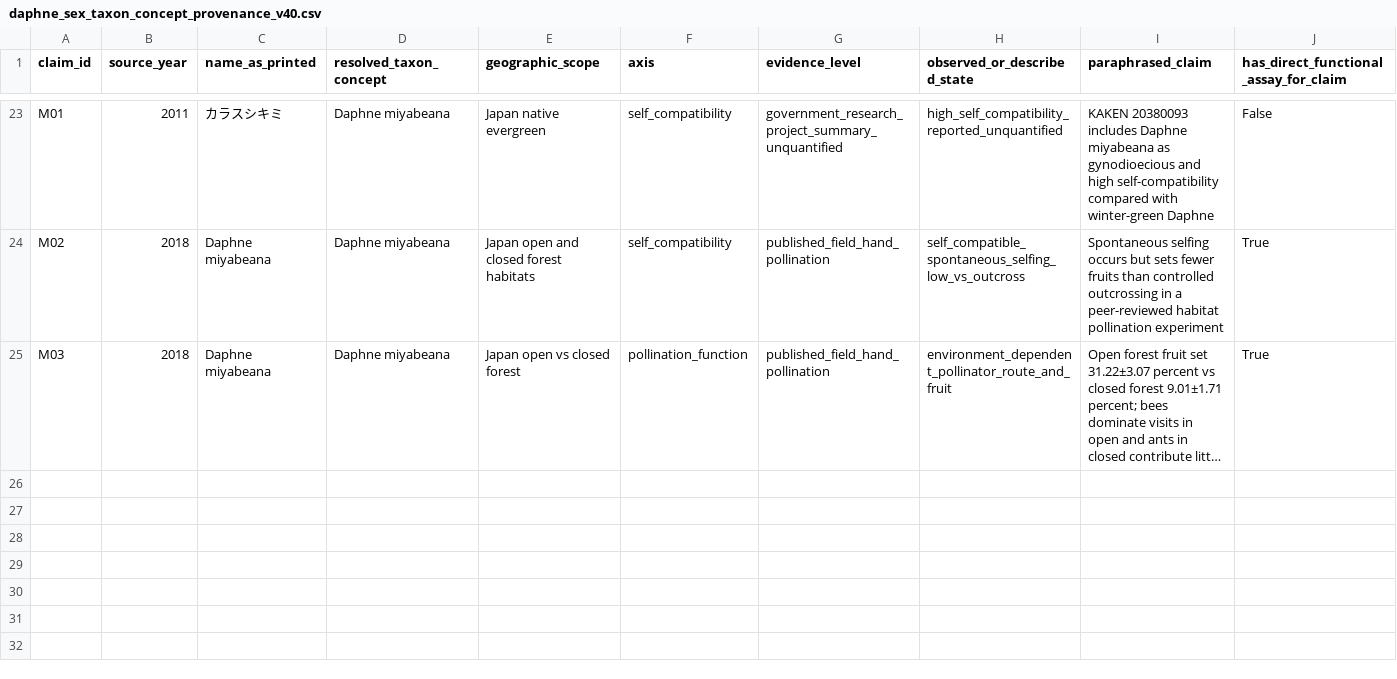
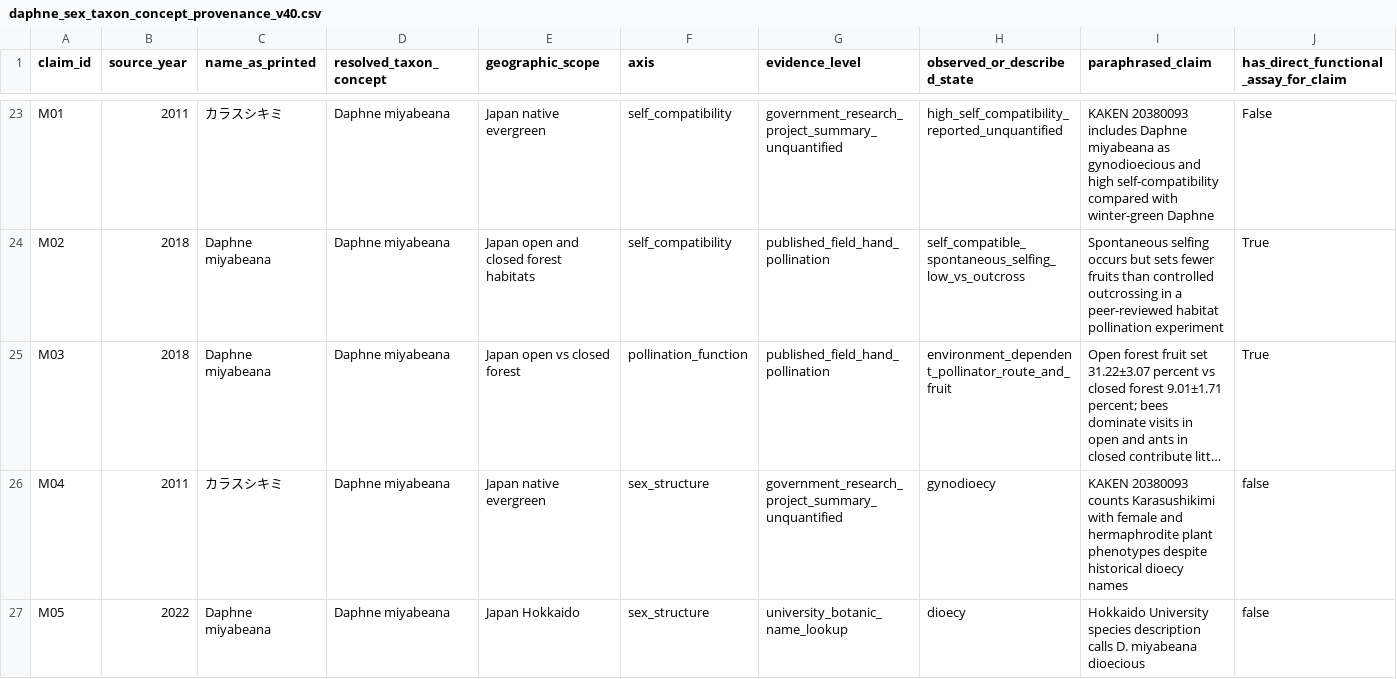
Before and after one commit to zuizui0223/onishibari, a CSV file: data/derived/daphne_sex_taxon_concept_provenance_v40.csv, drawn as a sheet; only a part is shown, gaps mark what is left out; long unchanged cells end in …; rows hold the shown columns only; the diff names each change by its address in the sheet, - before the commit and + after, or states it on an @@ line.

Commit message:
Add second morphological-vs-functional discordance in D. miyabeana using KAKEN report and Hokkaido University botany

```diff
--- a/data/derived/daphne_sex_taxon_concept_provenance_v40.csv
+++ b/data/derived/daphne_sex_taxon_concept_provenance_v40.csv
+row 26: M04 | 2011 | カラスシキミ | Daphne miyabeana | Japan native evergreen | sex_structure | government_research_project_summary_unquantified | gynodioecy | KAKEN 20380093 counts Karasushikimi with female and hermaphrodite plant phenotypes despite historical dioecy names | false
+row 27: M05 | 2022 | Daphne miyabeana | Daphne miyabeana | Japan Hokkaido | sex_structure | university_botanic_name_lookup | dioecy | Hokkaido University species description calls D. miyabeana dioecious | false
```
